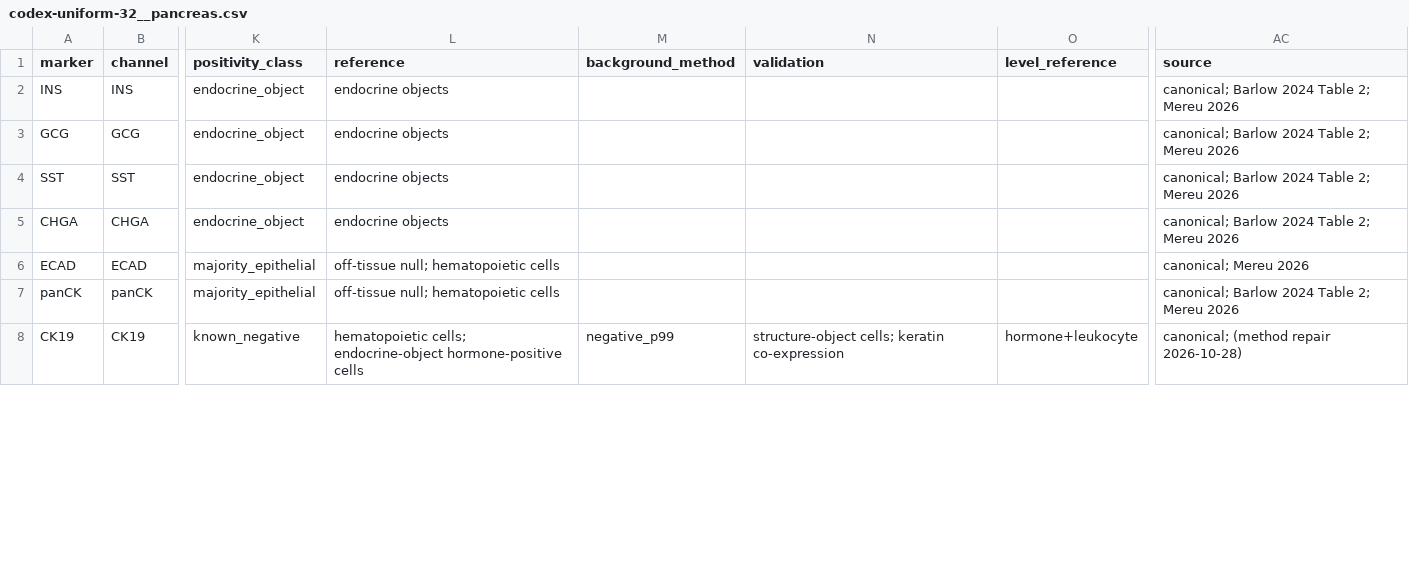
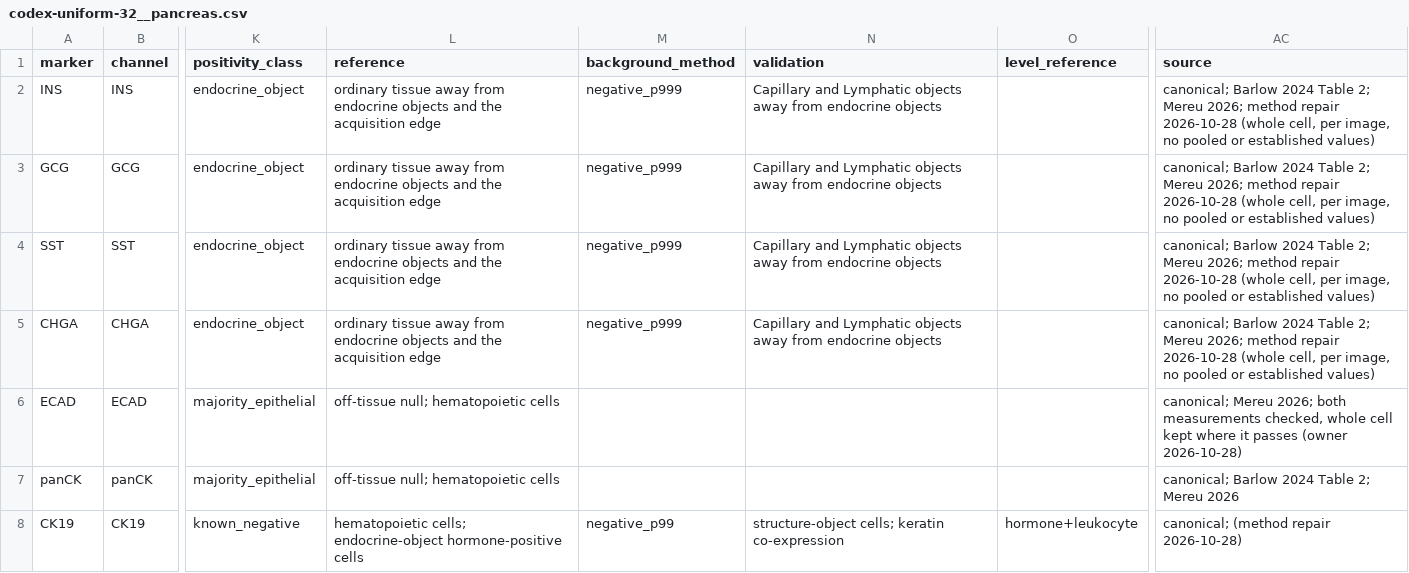
Before and after one commit to smith6jt-cop/Islet-Explorer, a CSV file: scripts/uniform/typing/registry/codex-uniform-32__pancreas.csv, drawn as a sheet; only a part is shown, gaps mark what is left out; the diff covers the shown part only; the diff names each change by its address in the sheet, - before the commit and + after, or states it on an @@ line.

```diff
--- a/scripts/uniform/typing/registry/codex-uniform-32__pancreas.csv
+++ b/scripts/uniform/typing/registry/codex-uniform-32__pancreas.csv
-L2:L5 (reference): endocrine objects
+L2:L5 (reference): ordinary tissue away from endocrine objects and the acquisition edge
-M2:M5 (background_method): (empty)
+M2:M5 (background_method): negative_p999
-N2:N5 (validation): (empty)
+N2:N5 (validation): Capillary and Lymphatic objects away from endocrine objects
-AC2:AC5 (source): …2; Mereu 2026
+AC2:AC5 (source): …2; Mereu 2026; method repair 2026-10-28 (whole cell, per image, no pooled or established values)
-AC6 (source): canonical; Mereu 2026
+AC6 (source): canonical; Mereu 2026; both measurements checked, whole cell kept where it passes (owner 2026-10-28)
```
Also changed, not shown: 17 edited cells elsewhere in this file, scripts/uniform/typing/registry/codex-uniform-32__pancreas__constants.csv, scripts/uniform/typing/registry/codex-uniform-32__pancreas__labels.csv, 5 other files.
